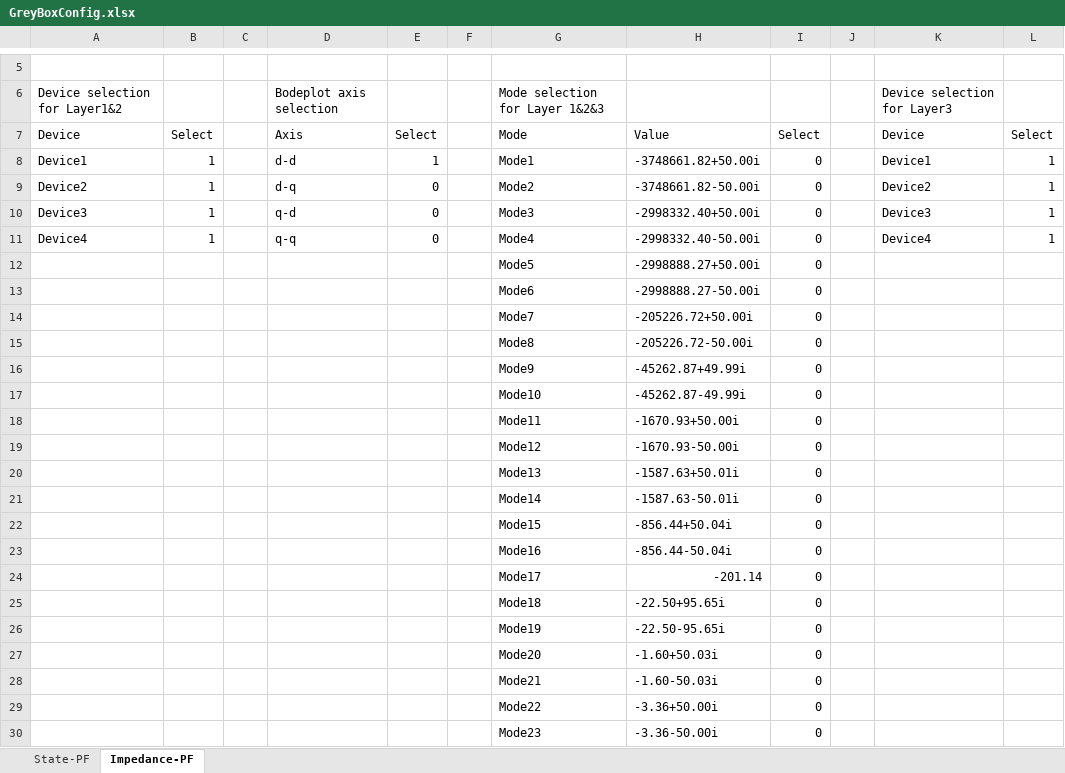
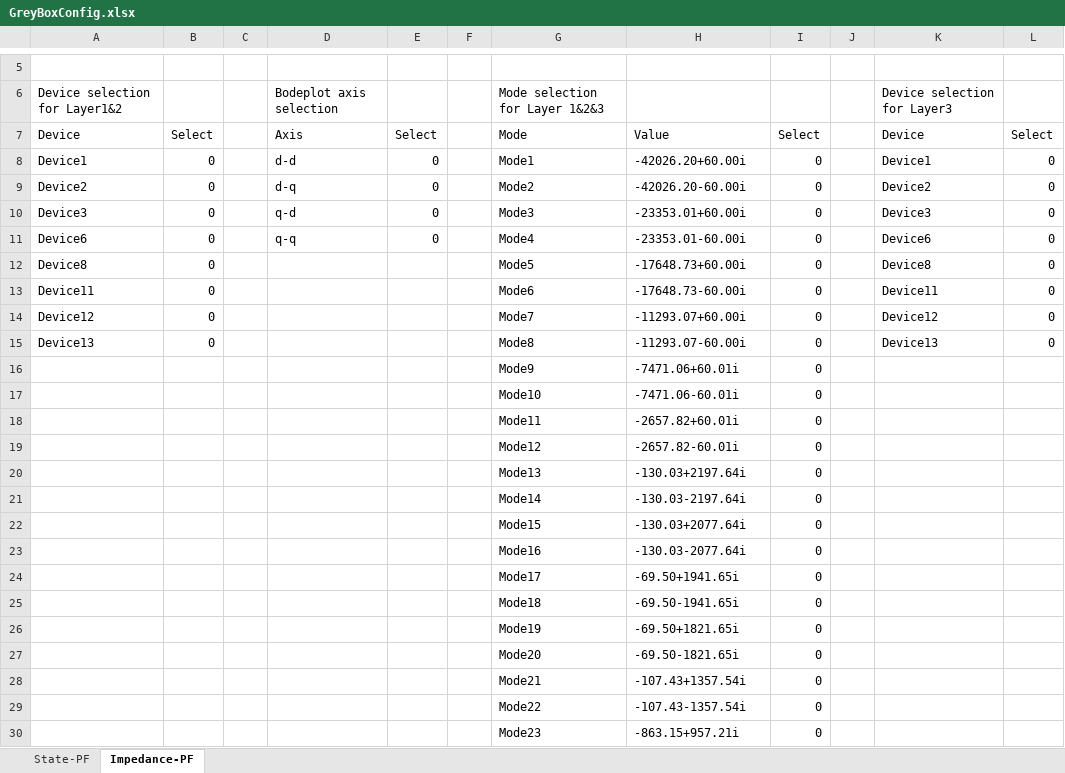
Before and after one commit to Future-Power-Networks/Simplus-Grid-Tool, an Excel workbook: GreyBoxConfig.xlsx, sheet Impedance-PF, drawn as a sheet; only a part is shown, gaps mark what is left out; values as stored, in another font and other column widths than the file's, no borders; removed rows and columns are numbered as before the commit, all else as after; the diff covers the shown part only; the diff names each change by its address in the sheet, - before the commit and + after, or states it on an @@ line.

```diff
--- a/GreyBoxConfig.xlsx (sheet Impedance-PF)
+++ b/GreyBoxConfig.xlsx (sheet Impedance-PF)
-B8:B11: 1
+B8:B11: 0
-E8: 1
+E8: 0
-H8: -3748661.82+50.00i
+H8: -42026.20+60.00i
-L8:L11: 1
+L8:L11: 0
-H9: -3748661.82-50.00i
+H9: -42026.20-60.00i
-H10: -2998332.40+50.00i
+H10: -23353.01+60.00i
-A11: Device4
+A11: Device6
-H11: -2998332.40-50.00i
+H11: -23353.01-60.00i
-K11: Device4
+K11: Device6
-row 12:  |  |  |  |  |  | Mode5 | -2998888.27+50.00i | 0
-row 13:  |  |  |  |  |  | Mode6 | -2998888.27-50.00i | 0
-row 14:  |  |  |  |  |  | Mode7 | -205226.72+50.00i | 0
-row 15:  |  |  |  |  |  | Mode8 | -205226.72-50.00i | 0
+row 12: Device8 | 0 |  |  |  |  | Mode5 | -17648.73+60.00i | 0 |  | Device8 | 0
+row 13: Device11 | 0 |  |  |  |  | Mode6 | -17648.73-60.00i | 0 |  | Device11 | 0
+row 14: Device12 | 0 |  |  |  |  | Mode7 | -11293.07+60.00i | 0 |  | Device12 | 0
+row 15: Device13 | 0 |  |  |  |  | Mode8 | -11293.07-60.00i | 0 |  | Device13 | 0
-H16: -45262.87+49.99i
+H16: -7471.06+60.01i
-H17: -45262.87-49.99i
+H17: -7471.06-60.01i
-H18: -1670.93+50.00i
+H18: -2657.82+60.01i
-H19: -1670.93-50.00i
+H19: -2657.82-60.01i
-H20: -1587.63+50.01i
+H20: -130.03+2197.64i
-H21: -1587.63-50.01i
+H21: -130.03-2197.64i
-H22: -856.44+50.04i
+H22: -130.03+2077.64i
-H23: -856.44-50.04i
+H23: -130.03-2077.64i
-H24: -201.14
+H24: -69.50+1941.65i
-H25: -22.50+95.65i
+H25: -69.50-1941.65i
-H26: -22.50-95.65i
+H26: -69.50+1821.65i
-H27: -1.60+50.03i
+H27: -69.50-1821.65i
-H28: -1.60-50.03i
+H28: -107.43+1357.54i
-H29: -3.36+50.00i
+H29: -107.43-1357.54i
-H30: -3.36-50.00i
+H30: -863.15+957.21i
```
Also changed, not shown: 89 added rows, 1 removed row and 11 edited cells elsewhere in this sheet, sheet State-PF, 1 other file.
